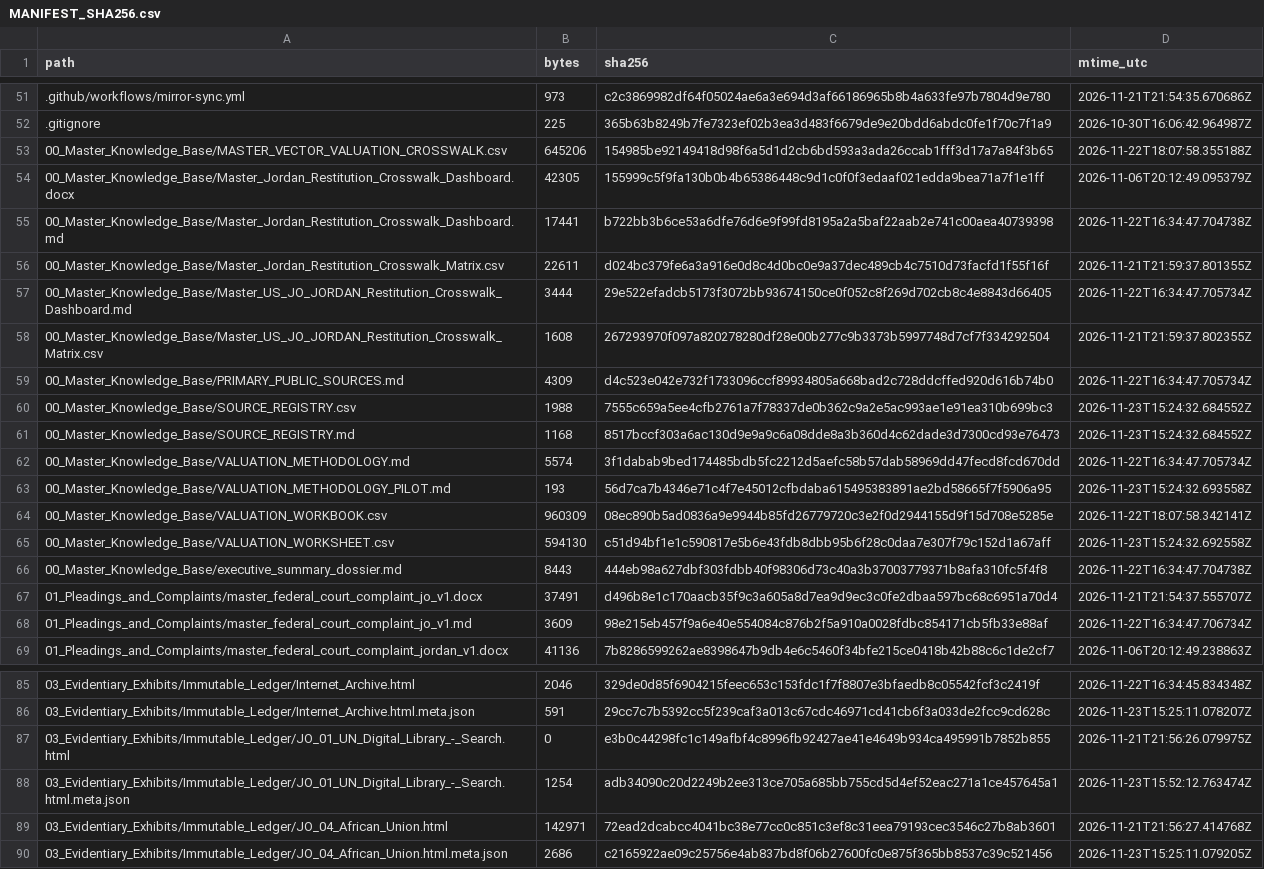
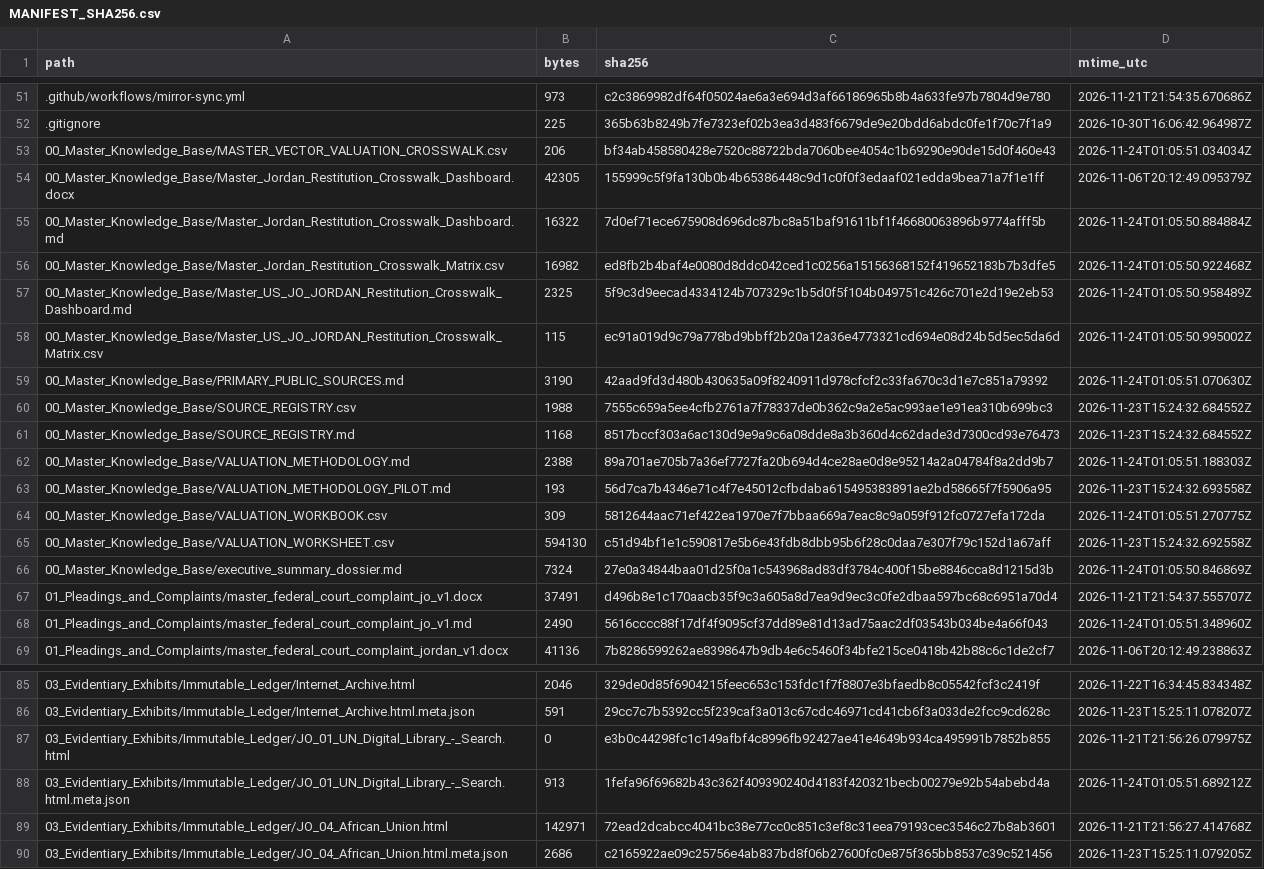
Before and after one commit to GlobalRestitutionAlliance/asia-us-jo-jordan-master-litigation, a CSV file: 99_Archives_and_Manifests/MANIFEST_SHA256.csv, drawn as a sheet; only a part is shown, gaps mark what is left out; the diff covers the shown part only.

```diff
--- a/99_Archives_and_Manifests/MANIFEST_SHA256.csv
+++ b/99_Archives_and_Manifests/MANIFEST_SHA256.csv
@@ -52,18 +52,18 @@ path,bytes,sha256,mtime_utc
 .gitignore,225,365b63b8249b7fe7323ef02b3ea3d483f6679de9e20bdd6abdc0fe1f70c7f1a9,2026-10-30T16:06:42.964987Z
-00_Master_Knowledge_Base/MASTER_VECTOR_VALUATION_CROSSWALK.csv,645206,154985be92149418d98f6a5d1d2cb6bd593a3ada26ccab1fff3d17a7a84f3b65,2026-11-22T18:07:58.355188Z
+00_Master_Knowledge_Base/MASTER_VECTOR_VALUATION_CROSSWALK.csv,206,bf34ab458580428e7520c88722bda7060bee4054c1b69290e90de15d0f460e43,2026-11-24T01:05:51.034034Z
 00_Master_Knowledge_Base/Master_Jordan_Restitution_Crosswalk_Dashboard.docx,42305,155999c5f9fa130b0b4b65386448c9d1c0f0f3edaaf021edda9bea71a7f1e1ff,2026-11-06T20:12:49.095379Z
-00_Master_Knowledge_Base/Master_Jordan_Restitution_Crosswalk_Dashboard.md,17441,b722bb3b6ce53a6dfe76d6e9f99fd8195a2a5baf22aab2e741c00aea40739398,2026-11-22T16:34:47.704738Z
-00_Master_Knowledge_Base/Master_Jordan_Restitution_Crosswalk_Matrix.csv,22611,d024bc379fe6a3a916e0d8c4d0bc0e9a37dec489cb4c7510d73facfd1f55f16f,2026-11-21T21:59:37.801355Z
-00_Master_Knowledge_Base/Master_US_JO_JORDAN_Restitution_Crosswalk_Dashboard.md,3444,29e522efadcb5173f3072bb93674150ce0f052c8f269d702cb8c4e8843d66405,2026-11-22T16:34:47.705734Z
-00_Master_Knowledge_Base/Master_US_JO_JORDAN_Restitution_Crosswalk_Matrix.csv,1608,267293970f097a820278280df28e00b277c9b3373b5997748d7cf7f334292504,2026-11-21T21:59:37.802355Z
-00_Master_Knowledge_Base/PRIMARY_PUBLIC_SOURCES.md,4309,d4c523e042e732f1733096ccf89934805a668bad2c728ddcffed920d616b74b0,2026-11-22T16:34:47.705734Z
+00_Master_Knowledge_Base/Master_Jordan_Restitution_Crosswalk_Dashboard.md,16322,7d0ef71ece675908d696dc87bc8a51baf91611bf1f46680063896b9774afff5b,2026-11-24T01:05:50.884884Z
+00_Master_Knowledge_Base/Master_Jordan_Restitution_Crosswalk_Matrix.csv,16982,ed8fb2b4baf4e0080d8ddc042ced1c0256a15156368152f419652183b7b3dfe5,2026-11-24T01:05:50.922468Z
+00_Master_Knowledge_Base/Master_US_JO_JORDAN_Restitution_Crosswalk_Dashboard.md,2325,5f9c3d9eecad4334124b707329c1b5d0f5f104b049751c426c701e2d19e2eb53,2026-11-24T01:05:50.958489Z
+00_Master_Knowledge_Base/Master_US_JO_JORDAN_Restitution_Crosswalk_Matrix.csv,115,ec91a019d9c79a778bd9bbff2b20a12a36e4773321cd694e08d24b5d5ec5da6d,2026-11-24T01:05:50.995002Z
+00_Master_Knowledge_Base/PRIMARY_PUBLIC_SOURCES.md,3190,42aad9fd3d480b430635a09f8240911d978cfcf2c33fa670c3d1e7c851a79392,2026-11-24T01:05:51.070630Z
 00_Master_Knowledge_Base/SOURCE_REGISTRY.csv,1988,7555c659a5ee4cfb2761a7f78337de0b362c9a2e5ac993ae1e91ea310b699bc3,2026-11-23T15:24:32.684552Z
 00_Master_Knowledge_Base/SOURCE_REGISTRY.md,1168,8517bccf303a6ac130d9e9a9c6a08dde8a3b360d4c62dade3d7300cd93e76473,2026-11-23T15:24:32.684552Z
-00_Master_Knowledge_Base/VALUATION_METHODOLOGY.md,5574,3f1dabab9bed174485bdb5fc2212d5aefc58b57dab58969dd47fecd8fcd670dd,2026-11-22T16:34:47.705734Z
+00_Master_Knowledge_Base/VALUATION_METHODOLOGY.md,2388,89a701ae705b7a36ef7727fa20b694d4ce28ae0d8e95214a2a04784f8a2dd9b7,2026-11-24T01:05:51.188303Z
 00_Master_Knowledge_Base/VALUATION_METHODOLOGY_PILOT.md,193,56d7ca7b4346e71c4f7e45012cfbdaba615495383891ae2bd58665f7f5906a95,2026-11-23T15:24:32.693558Z
-00_Master_Knowledge_Base/VALUATION_WORKBOOK.csv,960309,08ec890b5ad0836a9e9944b85fd26779720c3e2f0d2944155d9f15d708e5285e,2026-11-22T18:07:58.342141Z
+00_Master_Knowledge_Base/VALUATION_WORKBOOK.csv,309,5812644aac71ef422ea1970e7f7bbaa669a7eac8c9a059f912fc0727efa172da,2026-11-24T01:05:51.270775Z
 00_Master_Knowledge_Base/VALUATION_WORKSHEET.csv,594130,c51d94bf1e1c590817e5b6e43fdb8dbb95b6f28c0daa7e307f79c152d1a67aff,2026-11-23T15:24:32.692558Z
-00_Master_Knowledge_Base/executive_summary_dossier.md,8443,444eb98a627dbf303fdbb40f98306d73c40a3b37003779371b8afa310fc5f4f8,2026-11-22T16:34:47.704738Z
+00_Master_Knowledge_Base/executive_summary_dossier.md,7324,27e0a34844baa01d25f0a1c543968ad83df3784c400f15be8846cca8d1215d3b,2026-11-24T01:05:50.846869Z
 01_Pleadings_and_Complaints/master_federal_court_complaint_jo_v1.docx,37491,d496b8e1c170aacb35f9c3a605a8d7ea9d9ec3c0fe2dbaa597bc68c6951a70d4,2026-11-21T21:54:37.555707Z
-01_Pleadings_and_Complaints/master_federal_court_complaint_jo_v1.md,3609,98e215eb457f9a6e40e554084c876b2f5a910a0028fdbc854171cb5fb33e88af,2026-11-22T16:34:47.706734Z
+01_Pleadings_and_Complaints/master_federal_court_complaint_jo_v1.md,2490,5616cccc88f17df4f9095cf37dd89e81d13ad75aac2df03543b034be4a66f043,2026-11-24T01:05:51.348960Z
 01_Pleadings_and_Complaints/master_federal_court_complaint_jordan_v1.docx,41136,7b8286599262ae8398647b9db4e6c5460f34bfe215ce0418b42b88c6c1de2cf7,2026-11-06T20:12:49.238863Z
@@ -87,3 +87,3 @@ path,bytes,sha256,mtime_utc
 03_Evidentiary_Exhibits/Immutable_Ledger/JO_01_UN_Digital_Library_-_Search.html,0,e3b0c44298fc1c149afbf4c8996fb92427ae41e4649b934ca495991b7852b855,2026-11-21T21:56:26.079975Z
-03_Evidentiary_Exhibits/Immutable_Ledger/JO_01_UN_Digital_Library_-_Search.html.meta.json,1254,adb34090c20d2249b2ee313ce705a685bb755cd5d4ef52eac271a1ce457645a1,2026-11-23T15:52:12.763474Z
+03_Evidentiary_Exhibits/Immutable_Ledger/JO_01_UN_Digital_Library_-_Search.html.meta.json,913,1fefa96f69682b43c362f409390240d4183f420321becb00279e92b54abebd4a,2026-11-24T01:05:51.689212Z
 03_Evidentiary_Exhibits/Immutable_Ledger/JO_04_African_Union.html,142971,72ead2dcabcc4041bc38e77cc0c851c3ef8c31eea79193cec3546c27b8ab3601,2026-11-21T21:56:27.414768Z
```
Also changed, not shown: 32 edited cells elsewhere in this file, 00_Master_Knowledge_Base/Master_Jordan_Restitution_Crosswalk_Matrix.csv, 21 other files.
